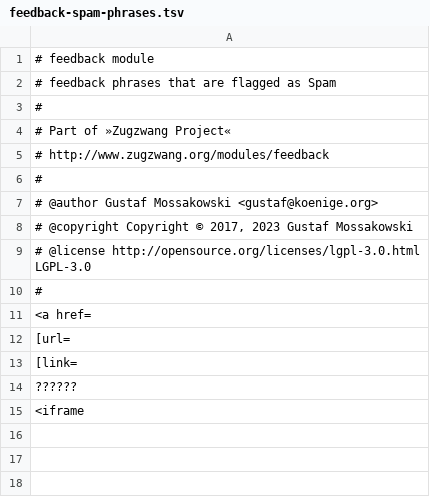
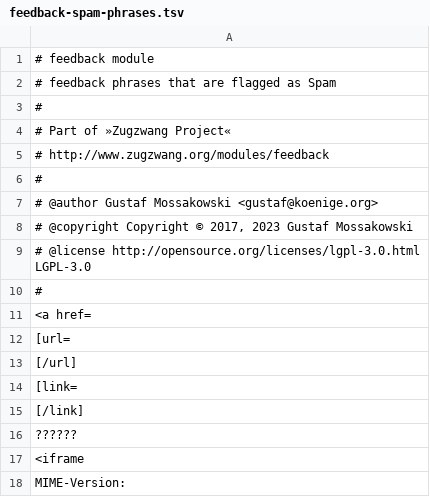
Before and after one commit to koenige/modules-feedback, a TSV file: configuration/feedback-spam-phrases.tsv, drawn as a sheet.

Commit message:
update default feedback spam phrases
git-svn-id: file:///Repos/modules/feedback/trunk@66 98be6e6d-ea4f-4117-9388-ed847deb6ed9

```diff
--- a/configuration/feedback-spam-phrases.tsv
+++ b/configuration/feedback-spam-phrases.tsv
@@ -12,4 +12,7 @@
 [url=
+[/url]
 [link=
+[/link]
 ??????
 <iframe
+MIME-Version:
```
